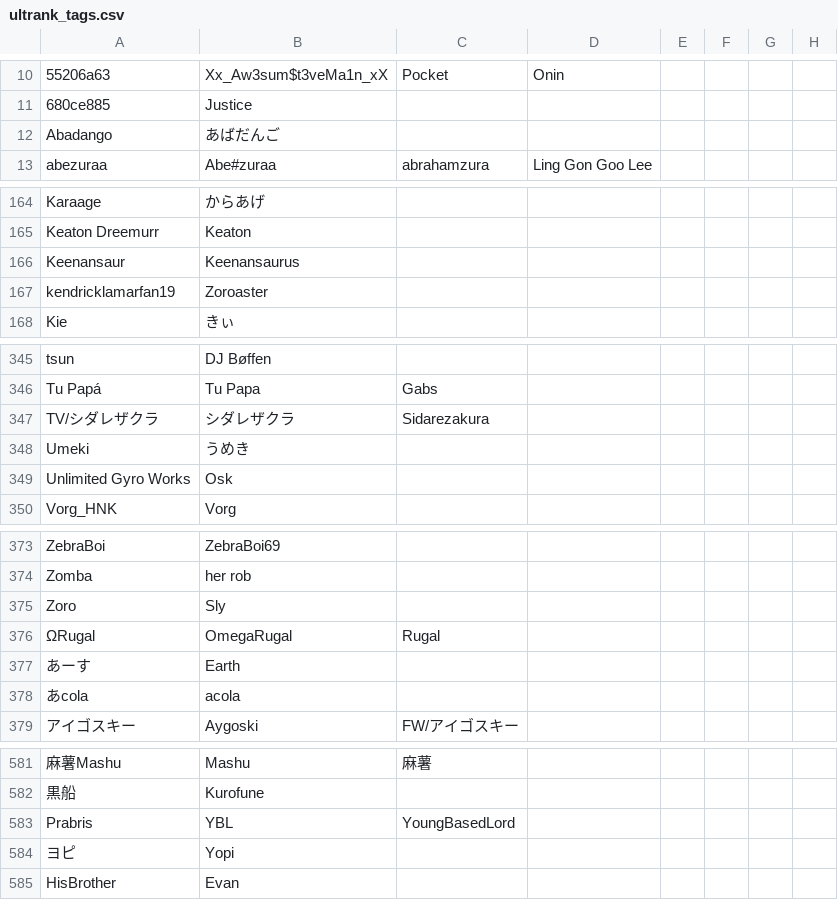
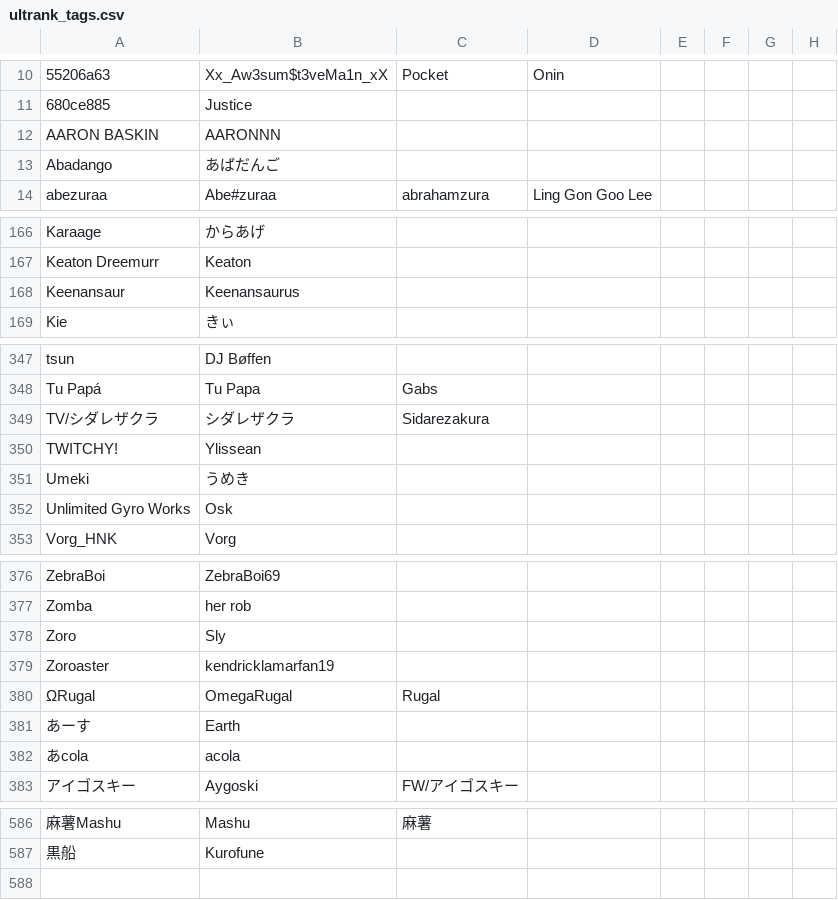
Before and after one commit to kenniky/ultrank-scoring, a CSV file: ultrank_tags.csv, drawn as a sheet; only a part is shown, gaps mark what is left out; removed rows and columns are numbered as before the commit, all else as after; the diff names each change by its address in the sheet, - before the commit and + after, or states it on an @@ line.

```diff
--- a/ultrank_tags.csv
+++ b/ultrank_tags.csv
+row 12: AARON BASKIN | AARONNN
-row 167: kendricklamarfan19 | Zoroaster
+row 350: TWITCHY! | Ylissean
+row 379: Zoroaster | kendricklamarfan19
@@ row 583 moved to row 267: Prabris @@
@@ row 584 moved to row 533: ヨピ @@
@@ row 585 moved to row 137: HisBrother @@
```
Also changed, not shown: 1 other file.
